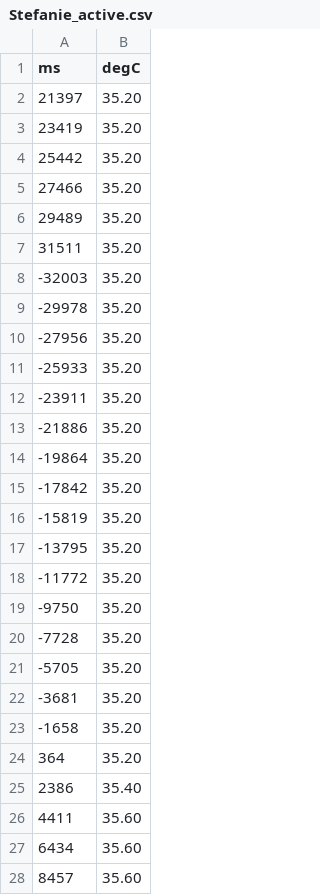
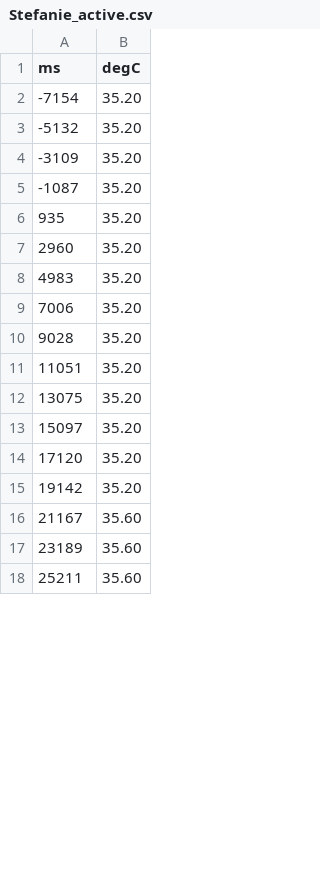
Before and after one commit to bcorgbio/vRoom-vRoom, a CSV file: Stefanie_active.csv, drawn as a sheet; only a part is shown; the diff covers the shown part only.

```diff
--- a/Stefanie_active.csv
+++ b/Stefanie_active.csv
@@ -1,28 +1,18 @@
 ms,degC
-21397,35.20
-23419,35.20
-25442,35.20
-27466,35.20
-29489,35.20
-31511,35.20
--32003,35.20
--29978,35.20
--27956,35.20
--25933,35.20
--23911,35.20
--21886,35.20
--19864,35.20
--17842,35.20
--15819,35.20
--13795,35.20
--11772,35.20
--9750,35.20
--7728,35.20
--5705,35.20
--3681,35.20
--1658,35.20
-364,35.20
-2386,35.40
-4411,35.60
-6434,35.60
-8457,35.60
+-7154,35.20
+-5132,35.20
+-3109,35.20
+-1087,35.20
+935,35.20
+2960,35.20
+4983,35.20
+7006,35.20
+9028,35.20
+11051,35.20
+13075,35.20
+15097,35.20
+17120,35.20
+19142,35.20
+21167,35.60
+23189,35.60
+25211,35.60
```
Also changed, not shown: 69 added rows and 23 edited cells elsewhere in this file, 1 other file.
